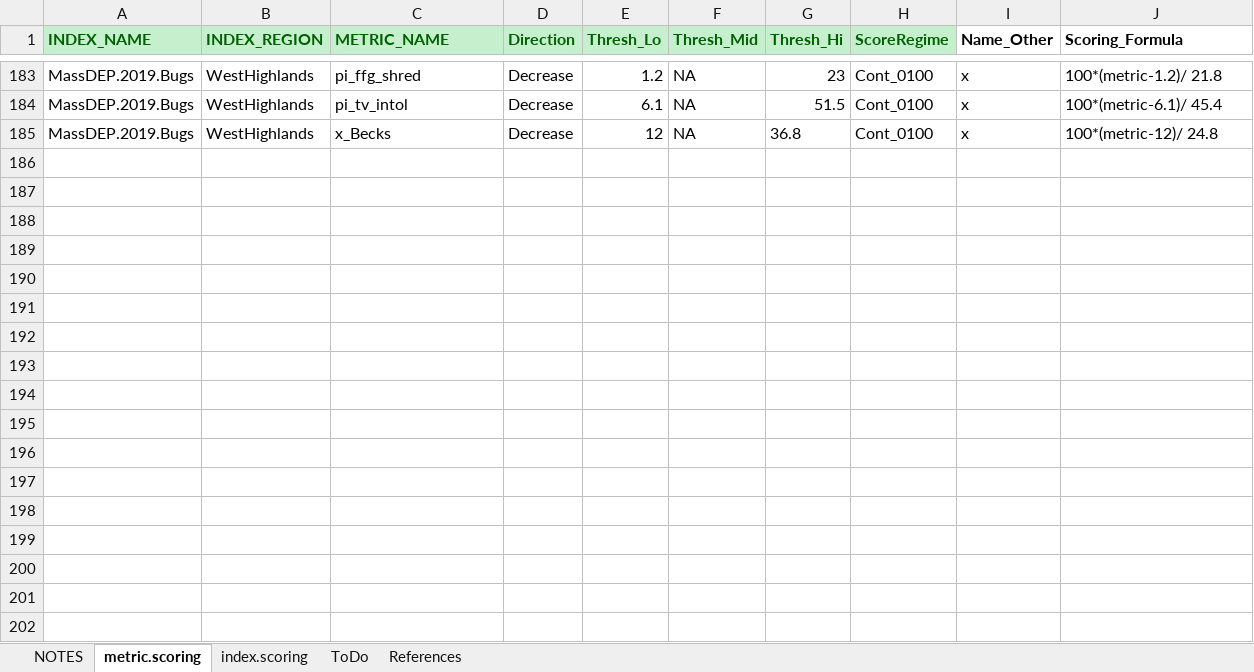
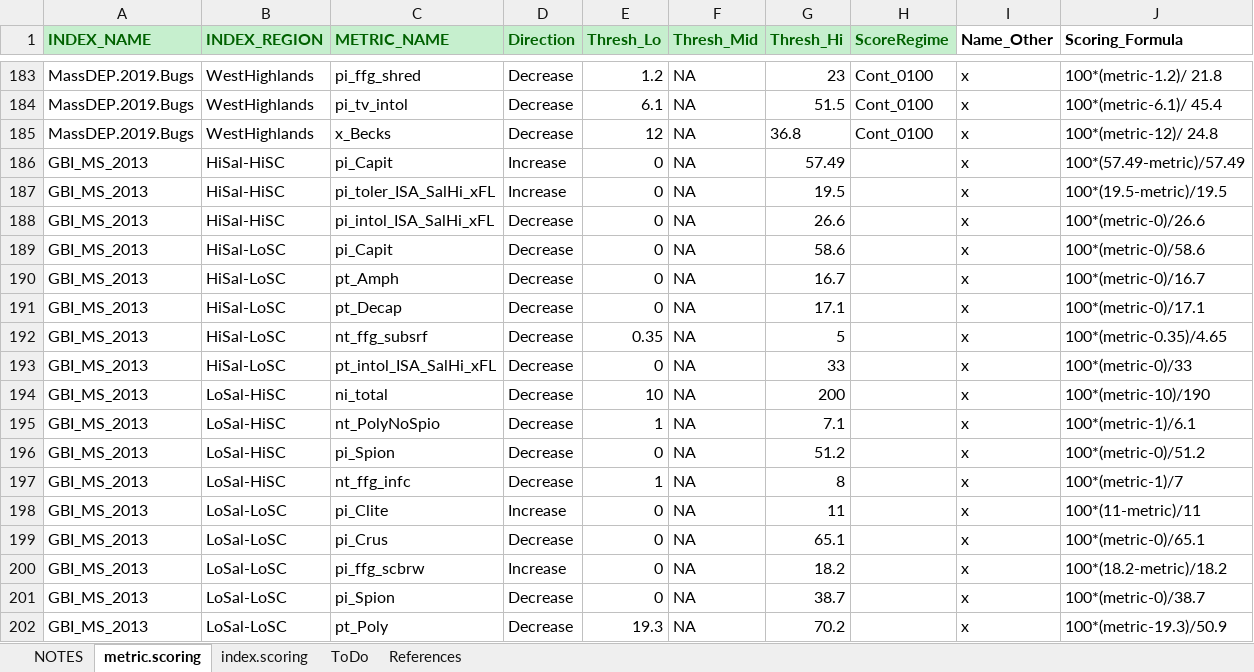
Before and after one commit to leppott/BioMonTools, an Excel workbook: inst/extdata/MetricScoring.xlsx, sheet metric.scoring, drawn as a sheet; only a part is shown, gaps mark what is left out; values as stored, in another font and other column widths than the file's, no borders; conditional formats not drawn; the diff names each change by its address in the sheet, - before the commit and + after, or states it on an @@ line.

Commit message:
v0.3.3.9004
Metric scoring for MS Gulf Index, Issue #3

```diff
--- a/inst/extdata/MetricScoring.xlsx (sheet metric.scoring)
+++ b/inst/extdata/MetricScoring.xlsx (sheet metric.scoring)
+row 186: GBI_MS_2013 | HiSal-HiSC | pi_Capit | Increase | 0 | NA | 57.49 |  | x | 100*(57.49-metric)/57.49
+row 187: GBI_MS_2013 | HiSal-HiSC | pi_toler_ISA_SalHi_xFL | Increase | 0 | NA | 19.5 |  | x | 100*(19.5-metric)/19.5
+row 188: GBI_MS_2013 | HiSal-HiSC | pi_intol_ISA_SalHi_xFL | Decrease | 0 | NA | 26.6 |  | x | 100*(metric-0)/26.6
+row 189: GBI_MS_2013 | HiSal-LoSC | pi_Capit | Decrease | 0 | NA | 58.6 |  | x | 100*(metric-0)/58.6
+row 190: GBI_MS_2013 | HiSal-LoSC | pt_Amph | Decrease | 0 | NA | 16.7 |  | x | 100*(metric-0)/16.7
+row 191: GBI_MS_2013 | HiSal-LoSC | pt_Decap | Decrease | 0 | NA | 17.1 |  | x | 100*(metric-0)/17.1
+row 192: GBI_MS_2013 | HiSal-LoSC | nt_ffg_subsrf | Decrease | 0.35 | NA | 5 |  | x | 100*(metric-0.35)/4.65
+row 193: GBI_MS_2013 | HiSal-LoSC | pt_intol_ISA_SalHi_xFL | Decrease | 0 | NA | 33 |  | x | 100*(metric-0)/33
+row 194: GBI_MS_2013 | LoSal-HiSC | ni_total | Decrease | 10 | NA | 200 |  | x | 100*(metric-10)/190
+row 195: GBI_MS_2013 | LoSal-HiSC | nt_PolyNoSpio | Decrease | 1 | NA | 7.1 |  | x | 100*(metric-1)/6.1
+row 196: GBI_MS_2013 | LoSal-HiSC | pi_Spion | Decrease | 0 | NA | 51.2 |  | x | 100*(metric-0)/51.2
+row 197: GBI_MS_2013 | LoSal-HiSC | nt_ffg_infc | Decrease | 1 | NA | 8 |  | x | 100*(metric-1)/7
+row 198: GBI_MS_2013 | LoSal-LoSC | pi_Clite | Increase | 0 | NA | 11 |  | x | 100*(11-metric)/11
+row 199: GBI_MS_2013 | LoSal-LoSC | pi_Crus | Decrease | 0 | NA | 65.1 |  | x | 100*(metric-0)/65.1
+row 200: GBI_MS_2013 | LoSal-LoSC | pi_ffg_scbrw | Increase | 0 | NA | 18.2 |  | x | 100*(18.2-metric)/18.2
+row 201: GBI_MS_2013 | LoSal-LoSC | pi_Spion | Decrease | 0 | NA | 38.7 |  | x | 100*(metric-0)/38.7
+row 202: GBI_MS_2013 | LoSal-LoSC | pt_Poly | Decrease | 19.3 | NA | 70.2 |  | x | 100*(metric-19.3)/50.9
```
Also changed, not shown: sheet index.scoring, sheet ToDo, sheet References, sheet NOTES, 3 other files.
